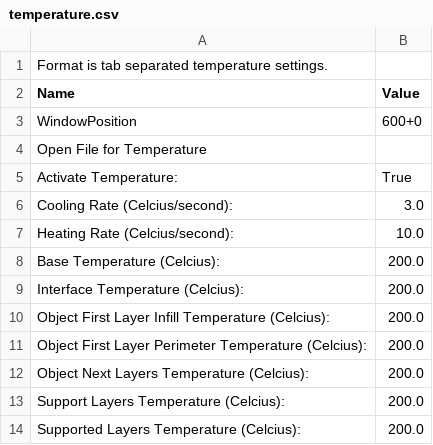
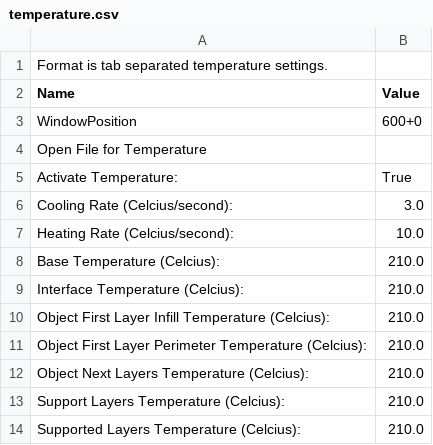
Before and after one commit to bjepson/1.75mm-PLA-MK7---bjepson, a CSV file: profiles/extrusion/ABS/temperature.csv, drawn as a sheet.

```diff
--- a/profiles/extrusion/ABS/temperature.csv
+++ b/profiles/extrusion/ABS/temperature.csv
@@ -7,8 +7,8 @@ Cooling Rate (Celcius/second):	3.0
 Heating Rate (Celcius/second):	10.0
-Base Temperature (Celcius):	200.0
-Interface Temperature (Celcius):	200.0
-Object First Layer Infill Temperature (Celcius):	200.0
-Object First Layer Perimeter Temperature (Celcius):	200.0
-Object Next Layers Temperature (Celcius):	200.0
-Support Layers Temperature (Celcius):	200.0
-Supported Layers Temperature (Celcius):	200.0
+Base Temperature (Celcius):	210.0
+Interface Temperature (Celcius):	210.0
+Object First Layer Infill Temperature (Celcius):	210.0
+Object First Layer Perimeter Temperature (Celcius):	210.0
+Object Next Layers Temperature (Celcius):	210.0
+Support Layers Temperature (Celcius):	210.0
+Supported Layers Temperature (Celcius):	210.0
```
Also changed, not shown: profiles/extrusion/ABS/cool.csv, 2 other files.
